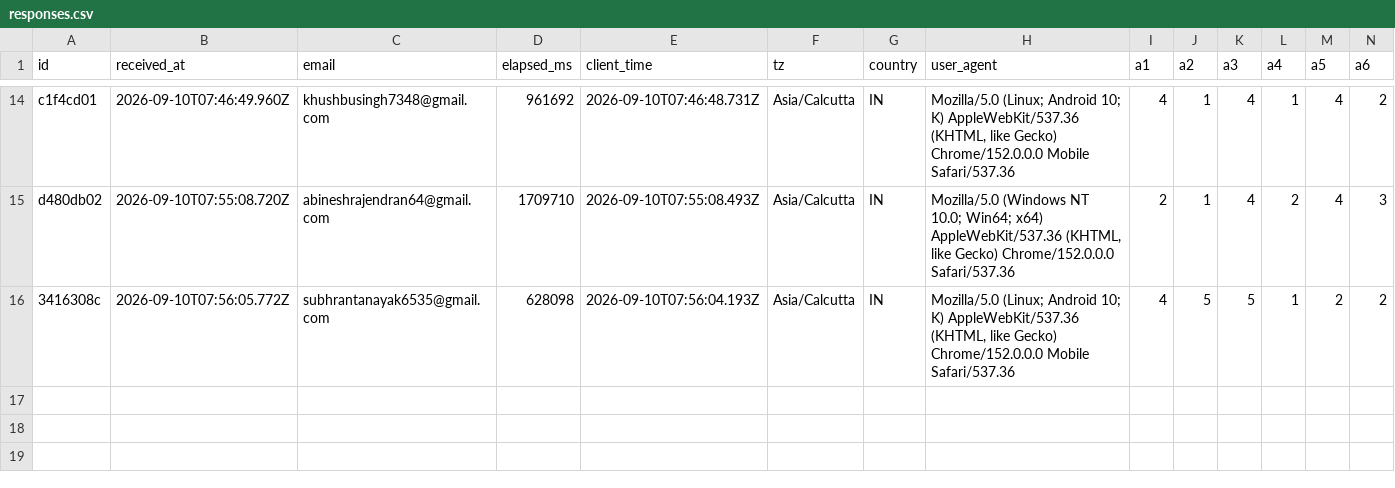
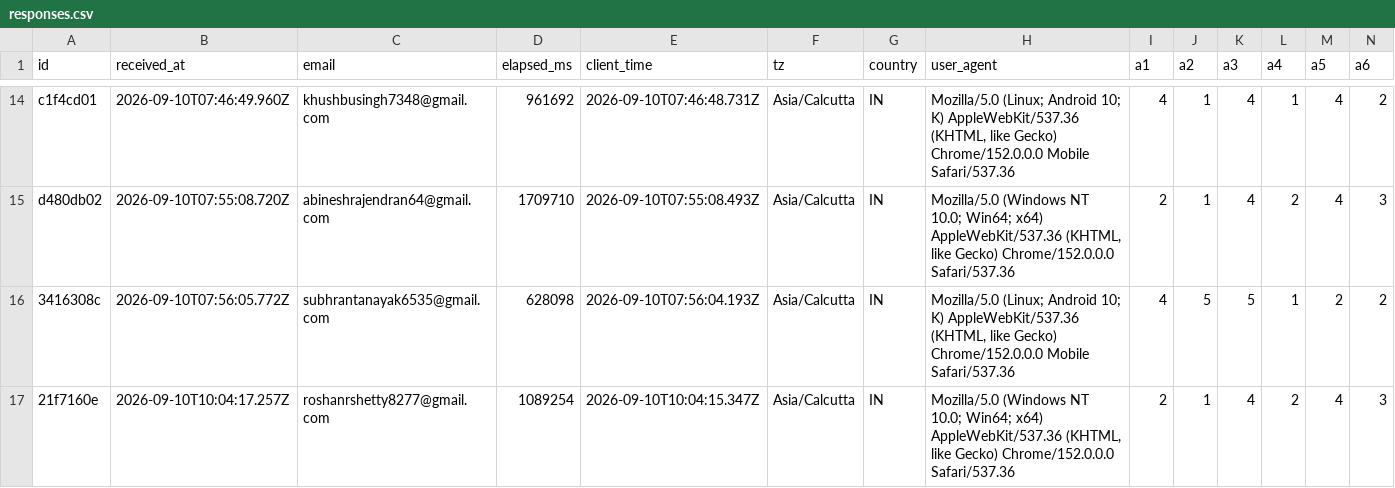
Before and after one commit to saaisree-design/questionnaire-responses, a CSV file: responses.csv, drawn as a sheet; only a part is shown, gaps mark what is left out; rows hold the shown columns only; the diff names each change by its address in the sheet, - before the commit and + after, or states it on an @@ line.

```diff
--- a/responses.csv
+++ b/responses.csv
+row 17: 21f7160e | 2026-09-10T10:04:17.257Z | roshanrshetty8277@gmail.com | 1089254 | 2026-09-10T10:04:15.347Z | Asia/Calcutta | IN | Mozilla/5.0 (Windows NT 10.0; Win64; x64) AppleWebKit/537.36 (KHTML, like Gecko) Chrome/152.0.0.0 Safari/537.36 | 2 | 1 | 4 | 2 | 4 | 3
```
Also changed, not shown: scores.csv, 2 other files.
